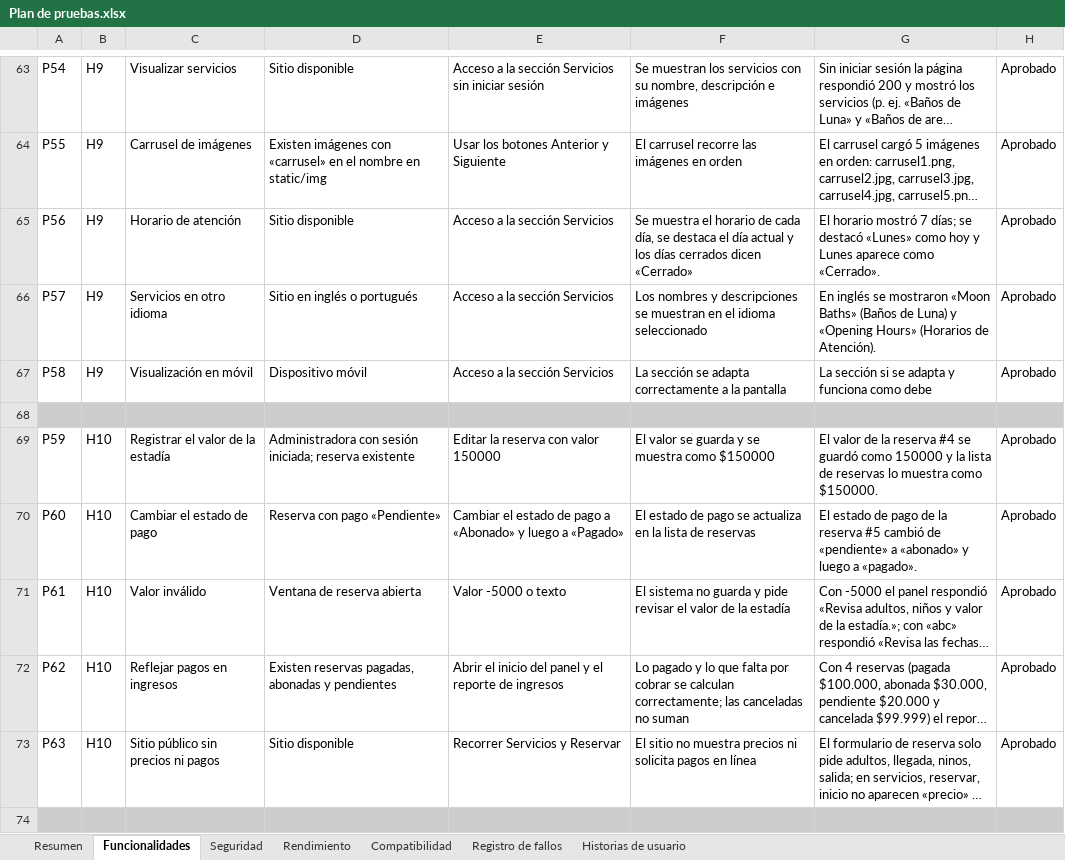
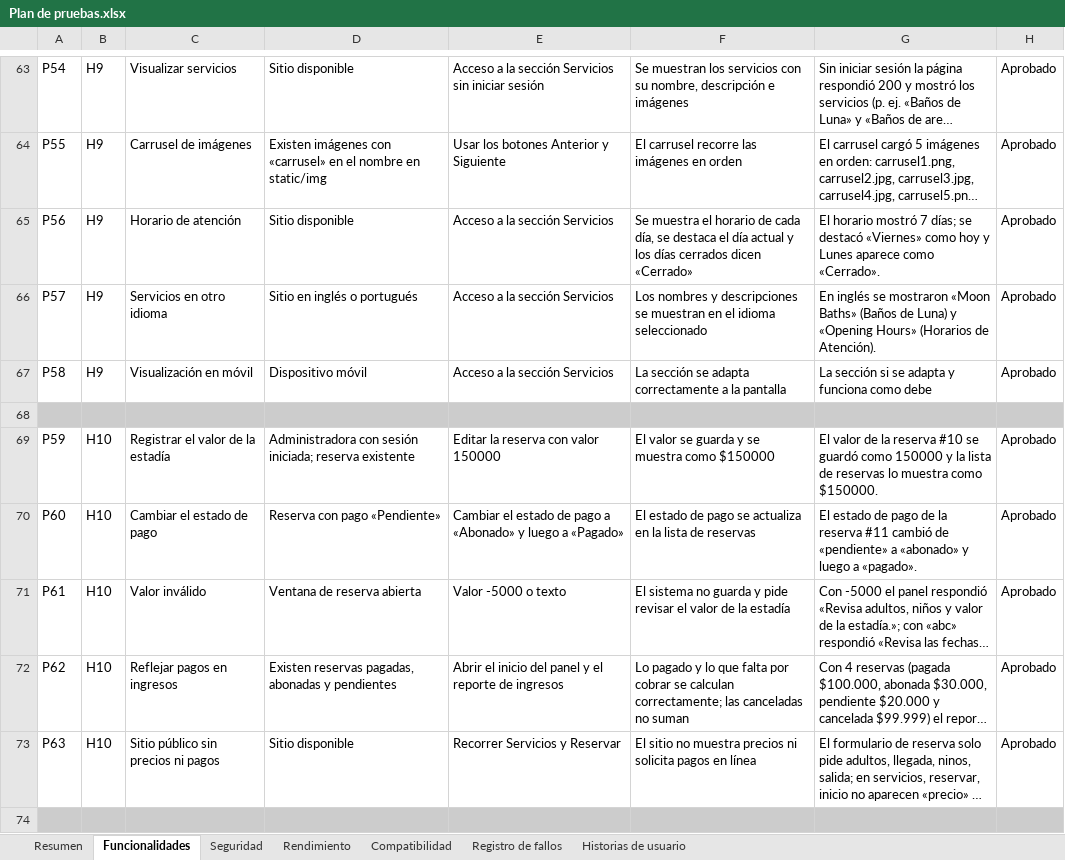
Before and after one commit to SolidFidier/PTY4614-002D_Equipo_12, an Excel workbook: Fase 2/Evidencias Proyecto/Documentos/Plan de pruebas.xlsx, sheet Funcionalidades, drawn as a sheet; only a part is shown, gaps mark what is left out; long unchanged cells end in …; values as stored, in another font and other column widths than the file's, no borders; charts and pictures not drawn; the diff covers the shown part only; the diff names each change by its address in the sheet, - before the commit and + after, or states it on an @@ line.

```diff
--- a/Fase 2/Evidencias Proyecto/Documentos/Plan de pruebas.xlsx (sheet Funcionalidades)
+++ b/Fase 2/Evidencias Proyecto/Documentos/Plan de pruebas.xlsx (sheet Funcionalidades)
-G65: …se destacó «Lunes» como hoy…
+G65: …se destacó «Viernes» como hoy…
-G69: …la reserva #4 se guardó…
+G69: …la reserva #10 se guardó…
-G70: …la reserva #5 cambió de…
+G70: …la reserva #11 cambió de…
```
Also changed, not shown: 37 added rows and 38 edited cells elsewhere in this sheet, sheet Seguridad, sheet Compatibilidad, sheet Resumen, sheet Rendimiento, sheet Historias de usuario, sheet Registro de fallos, charts or pictures, Fase 2/Evidencias Proyecto/Documentos/Historias de usuario y product backlog.xlsx, 3 other files.
